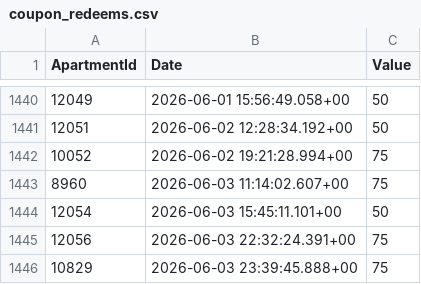
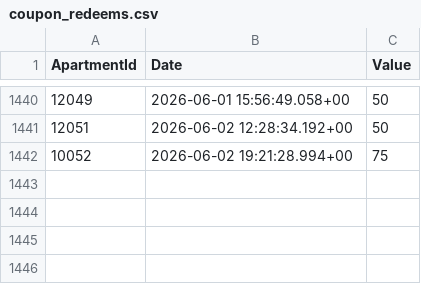
Before and after one commit to AryanGupta-Faireez/demand-dashboard, a CSV file: data/coupon_redeems.csv, drawn as a sheet; only a part is shown, gaps mark what is left out.

```diff
--- a/data/coupon_redeems.csv
+++ b/data/coupon_redeems.csv
@@ -1442,5 +1442 @@ ApartmentId,Date,Value
 10052,2026-06-02 19:21:28.994+00,75
-8960,2026-06-03 11:14:02.607+00,75
-12054,2026-06-03 15:45:11.101+00,50
-12056,2026-06-03 22:32:24.391+00,75
-10829,2026-06-03 23:39:45.888+00,75
```
Also changed, not shown: data/apartments.csv, data/promotions.csv, 4 other files.
